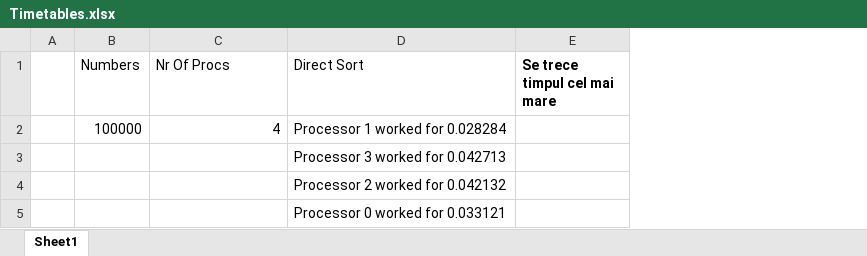
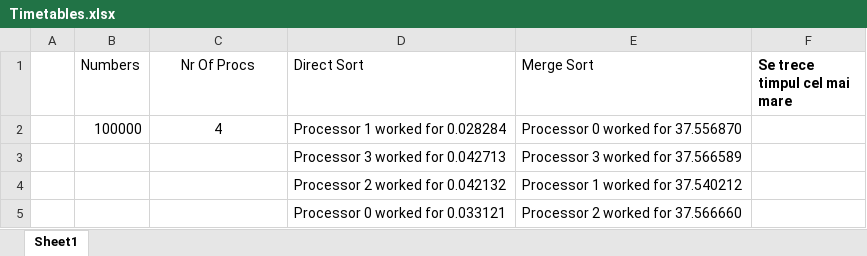
Before and after one commit to florinasavei/mi-unitbv, an Excel workbook: ParalelProgramming/FlorinAsavei/Labs/Timetables.xlsx, sheet Sheet1, drawn as a sheet; values as stored, in another font and other column widths than the file's, no borders; the diff names each change by its address in the sheet, - before the commit and + after, or states it on an @@ line.

Commit message:
bucket sort -partial

```diff
--- a/ParalelProgramming/FlorinAsavei/Labs/Timetables.xlsx (sheet Sheet1)
+++ b/ParalelProgramming/FlorinAsavei/Labs/Timetables.xlsx (sheet Sheet1)
+column E (Merge Sort), rows 2-5: Processor 0 worked for 37.556870 | Processor 3 worked for 37.566589 | Processor 1 worked for 37.540212 | Processor 2 worked for 37.566660
-C1 alignment: left
+C1 alignment: center
-C2 alignment: right
+C2 alignment: center
```
Also changed, not shown: 22 other files.
